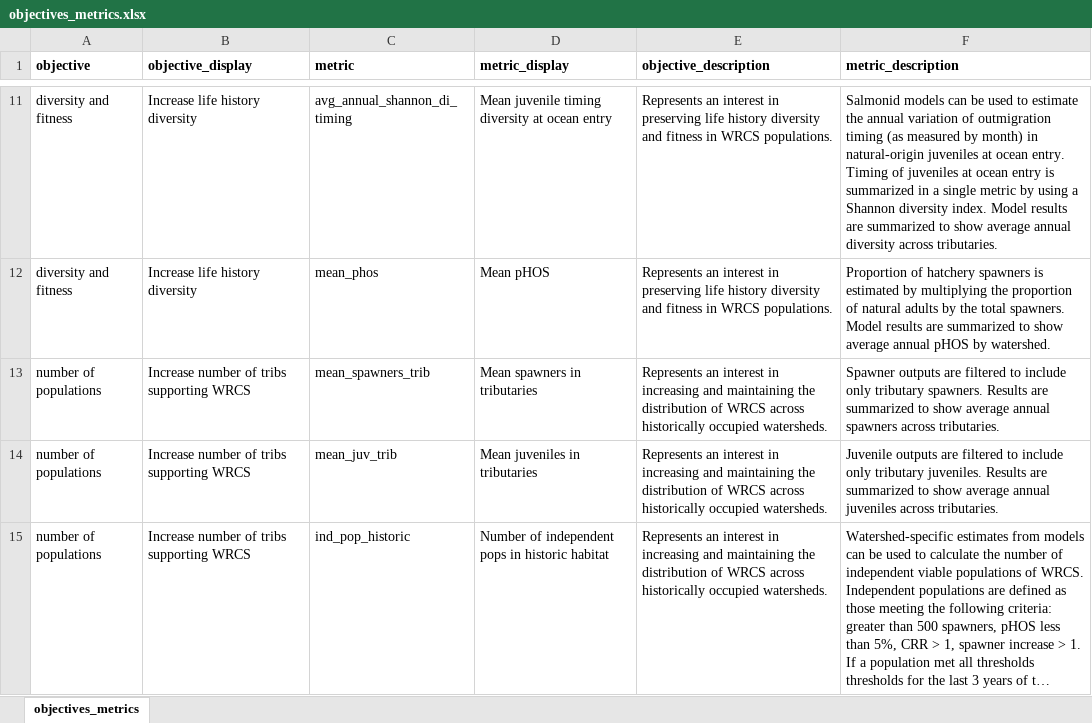
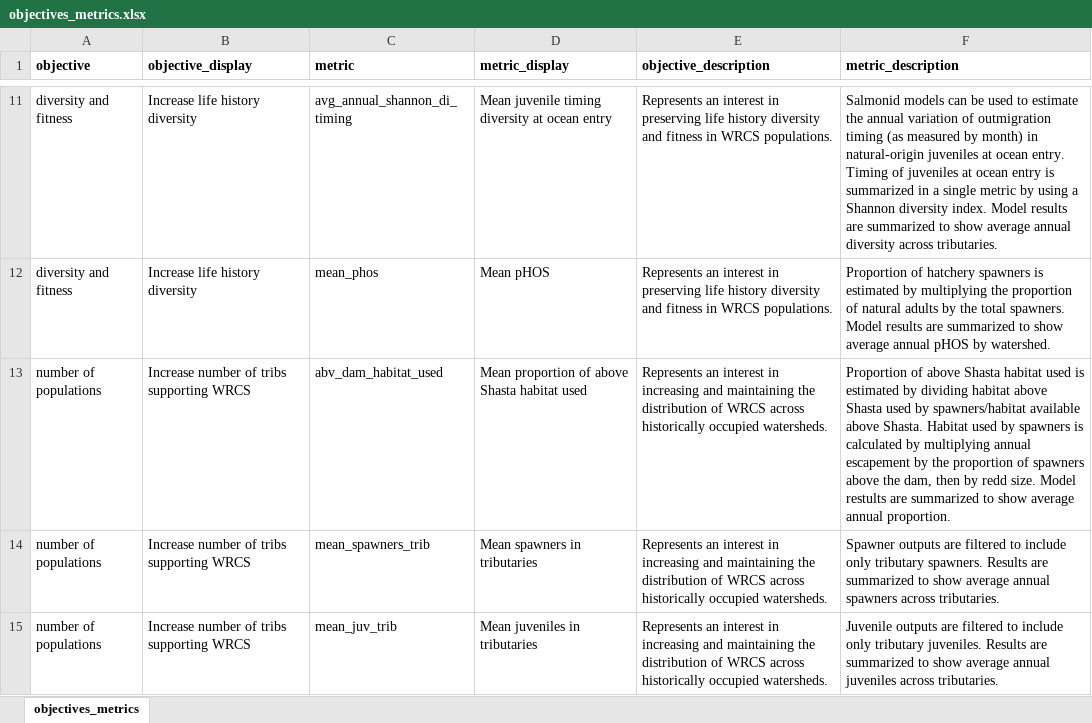
Before and after one commit to WinterRunSDM/winterRunDSM, an Excel workbook: wr_sdm/documentation/objectives_metrics.xlsx, sheet objectives_metrics, drawn as a sheet; only a part is shown, gaps mark what is left out; the shorter side is filled out with more unchanged rows; long unchanged cells end in …; values as stored, in another font and other column widths than the file's, no borders; the diff names each change by its address in the sheet, - before the commit and + after, or states it on an @@ line.

Commit message:
Added additional metric

```diff
--- a/wr_sdm/documentation/objectives_metrics.xlsx (sheet objectives_metrics)
+++ b/wr_sdm/documentation/objectives_metrics.xlsx (sheet objectives_metrics)
+row 13: number of populations | Increase number of tribs supporting WRCS | abv_dam_habitat_used | Mean proportion of above Shasta habitat used | Represents an interest in increasing and maintaining the distribution of WRCS across historically occupied watersheds. | Proportion of above Shasta habitat used is estimated by dividing habitat above Shasta used by spawners/habitat available above Shasta. Habitat used by spawners is calculated by multiplying annual escapement by the proportion of spawners above the dam, then by redd size. Model restults are summarized to show average annual proportion.
```
